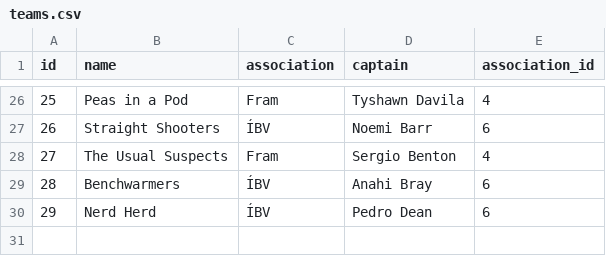
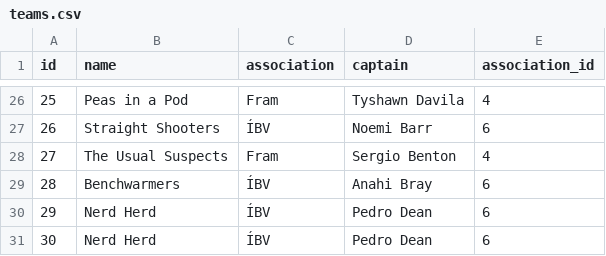
Before and after one commit to JakobMatt1310/RU_Basemenet_open, a CSV file: RU Open/files/teams.csv, drawn as a sheet; only a part is shown, gaps mark what is left out; the diff names each change by its address in the sheet, - before the commit and + after, or states it on an @@ line.

Commit message:
Teams UI finished, updating a player works

```diff
--- a/RU Open/files/teams.csv
+++ b/RU Open/files/teams.csv
+row 31: 30 | Nerd Herd | ÍBV | Pedro Dean | 6
```
Also changed, not shown: 10 other files.
